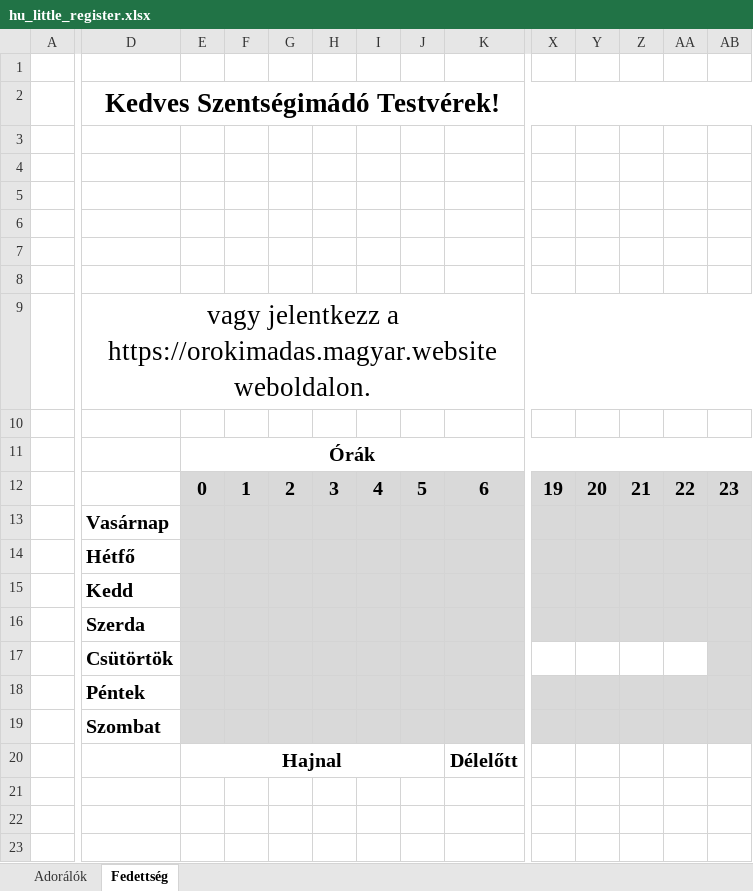
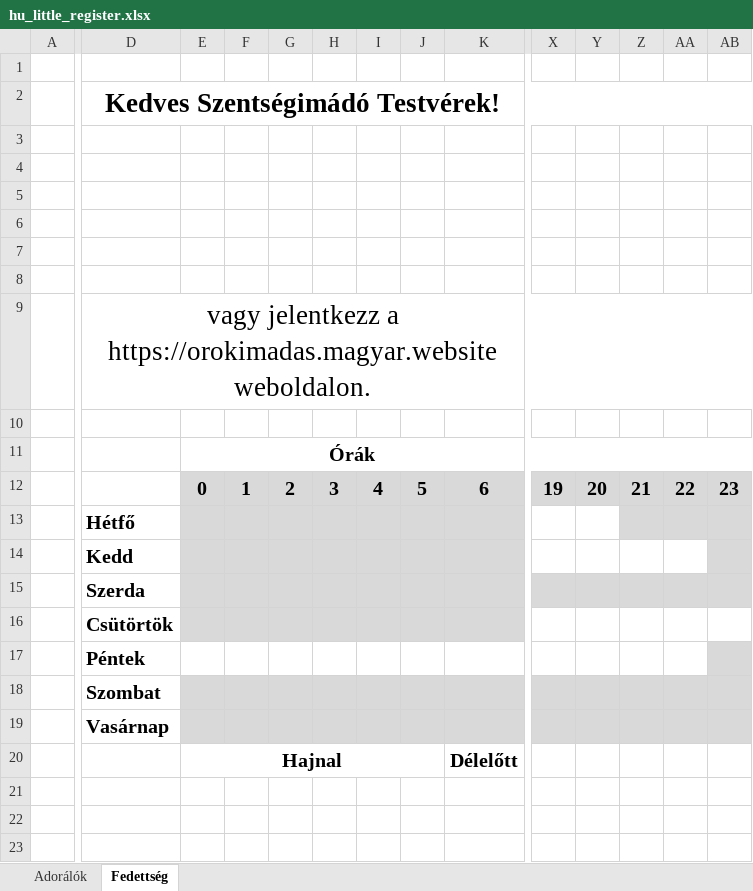
Before and after one commit to tkohegyi/orokimadas, an Excel workbook: config/security/hu_little_register.xlsx, sheet Fedettség, drawn as a sheet; only a part is shown, gaps mark what is left out; values as stored, in another font and other column widths than the file's, no borders; charts and pictures and conditional formats not drawn; removed rows and columns are numbered as before the commit, all else as after; rows hold the shown columns only; the diff names each change by its address in the sheet, - before the commit and + after, or states it on an @@ line.

```diff
--- a/config/security/hu_little_register.xlsx (sheet Fedettség)
+++ b/config/security/hu_little_register.xlsx (sheet Fedettség)
-D13: Vasárnap
+D13: Hétfő
-X13:Y13 fill: #D9D9D9
+X13:Y13 fill: none
-row 14:  | Hétfő
-X14:AA14 fill: #D9D9D9
+X14:AA14 fill: none
-AB16 fill: #D9D9D9
+AB16 fill: none
-E17:K17 fill: #D9D9D9
+E17:K17 fill: none
-X17:AA17 fill: #D9D9D9
+X17:AA17 fill: none
+row 19:  | Vasárnap
```
Also changed, not shown: formulas that keep their value, config/security/en_little_register.xlsx.
